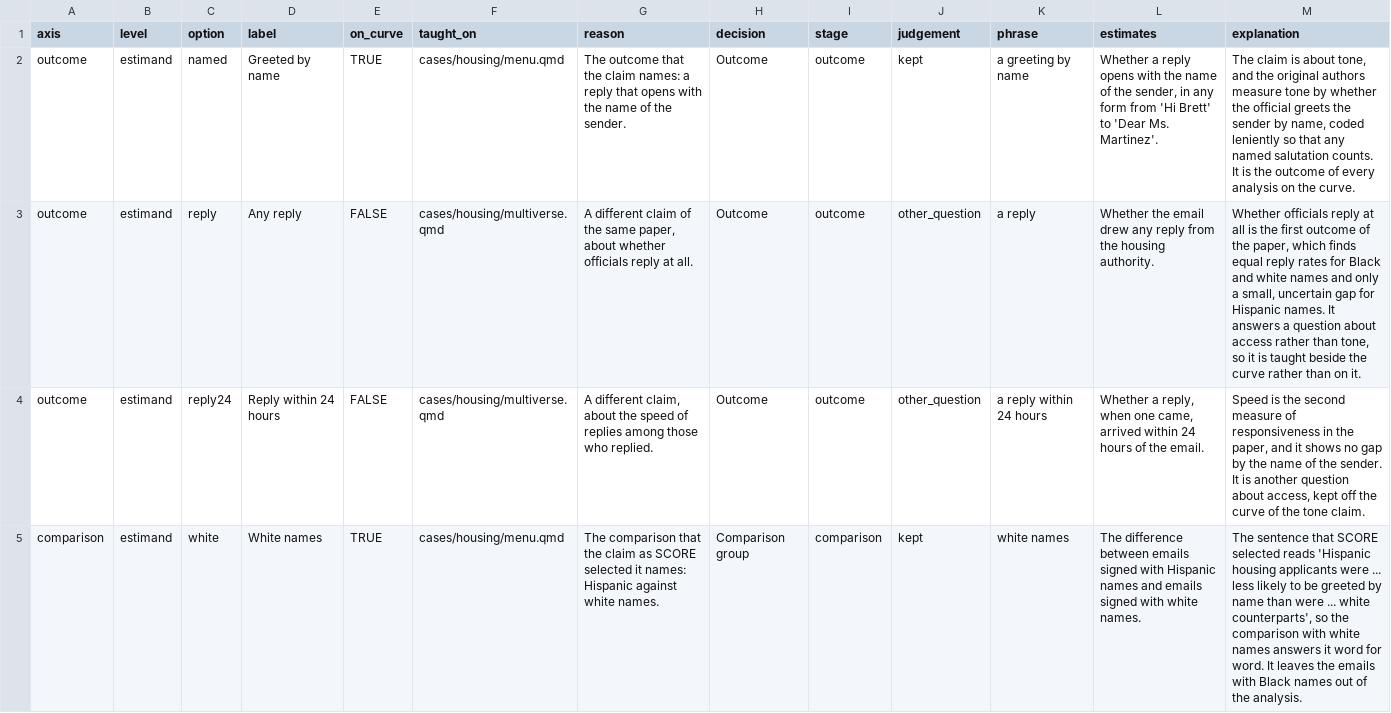
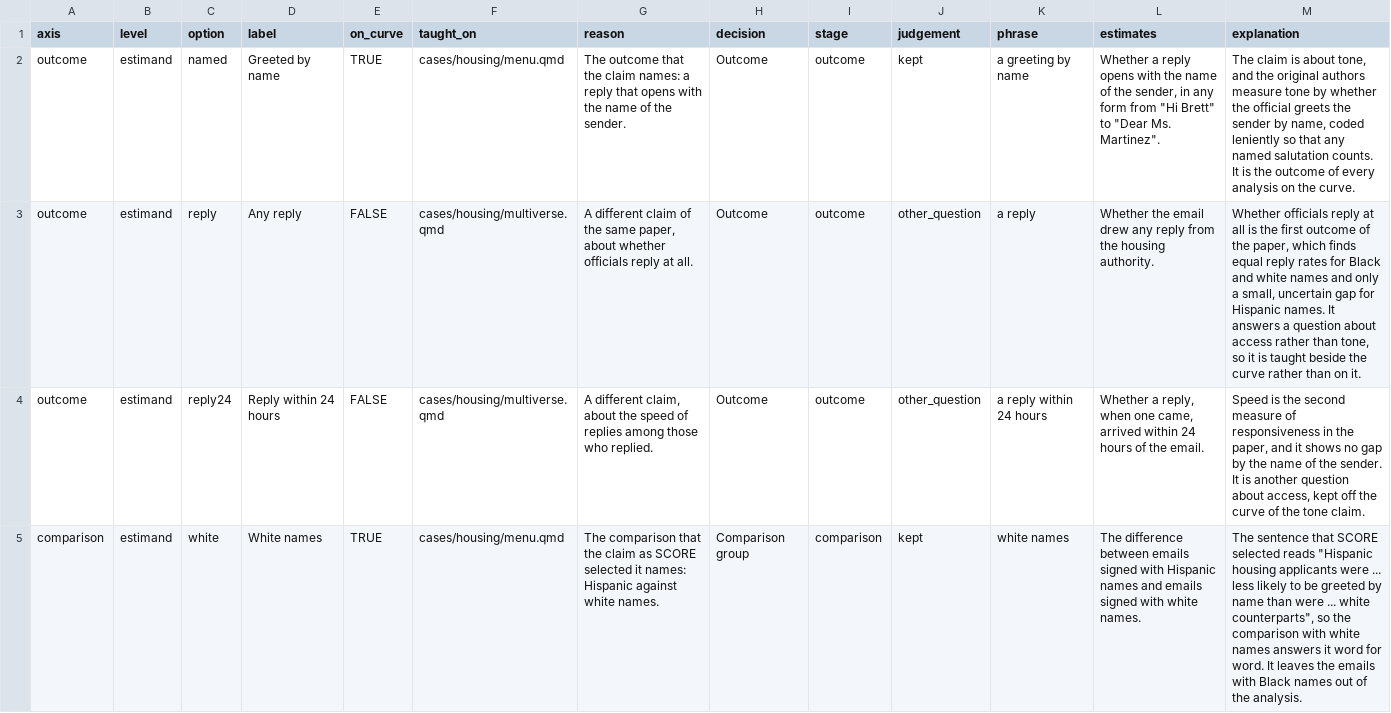
Before and after one commit to CodeMoreh/replication-lab-housing, a CSV file: data/menu_options.csv, drawn as a sheet; only a part is shown; the diff covers the shown part only.

Commit message:
Apply the fact and prose reviews: task names, the estimand statement, the order of the setup check, the Verdict label

```diff
--- a/data/menu_options.csv
+++ b/data/menu_options.csv
@@ -1,5 +1,5 @@
 axis,level,option,label,on_curve,taught_on,reason,decision,stage,judgement,phrase,estimates,explanation
-outcome,estimand,named,Greeted by name,TRUE,cases/housing/menu.qmd,The outcome that the claim names: a reply that opens with the name of the sender.,Outcome,outcome,kept,a greeting by name,"Whether a reply opens with the name of the sender, in any form from 'Hi Brett' to 'Dear Ms. Martinez'.","The claim is about tone, and the original authors measure tone by whether the official greets the sender by name, coded leniently so that any named salutation counts. It is the outcome of every analysis on the curve."
+outcome,estimand,named,Greeted by name,TRUE,cases/housing/menu.qmd,The outcome that the claim names: a reply that opens with the name of the sender.,Outcome,outcome,kept,a greeting by name,"Whether a reply opens with the name of the sender, in any form from ""Hi Brett"" to ""Dear Ms. Martinez"".","The claim is about tone, and the original authors measure tone by whether the official greets the sender by name, coded leniently so that any named salutation counts. It is the outcome of every analysis on the curve."
 outcome,estimand,reply,Any reply,FALSE,cases/housing/multiverse.qmd,"A different claim of the same paper, about whether officials reply at all.",Outcome,outcome,other_question,a reply,Whether the email drew any reply from the housing authority.,"Whether officials reply at all is the first outcome of the paper, which finds equal reply rates for Black and white names and only a small, uncertain gap for Hispanic names. It answers a question about access rather than tone, so it is taught beside the curve rather than on it."
 outcome,estimand,reply24,Reply within 24 hours,FALSE,cases/housing/multiverse.qmd,"A different claim, about the speed of replies among those who replied.",Outcome,outcome,other_question,a reply within 24 hours,"Whether a reply, when one came, arrived within 24 hours of the email.","Speed is the second measure of responsiveness in the paper, and it shows no gap by the name of the sender. It is another question about access, kept off the curve of the tone claim."
-comparison,estimand,white,White names,TRUE,cases/housing/menu.qmd,The comparison that the claim as SCORE selected it names: Hispanic against white names.,Comparison group,comparison,kept,white names,The difference between emails signed with Hispanic names and emails signed with white names.,"The sentence that SCORE selected reads 'Hispanic housing applicants were ... less likely to be greeted by name than were ... white counterparts', so the comparison with white names answers it word for word. It leaves the emails with Black names out of the analysis."
+comparison,estimand,white,White names,TRUE,cases/housing/menu.qmd,The comparison that the claim as SCORE selected it names: Hispanic against white names.,Comparison group,comparison,kept,white names,The difference between emails signed with Hispanic names and emails signed with white names.,"The sentence that SCORE selected reads ""Hispanic housing applicants were ... less likely to be greeted by name than were ... white counterparts"", so the comparison with white names answers it word for word. It leaves the emails with Black names out of the analysis."
```
Also changed, not shown: 10 edited cells elsewhere in this file, 9 other files.
